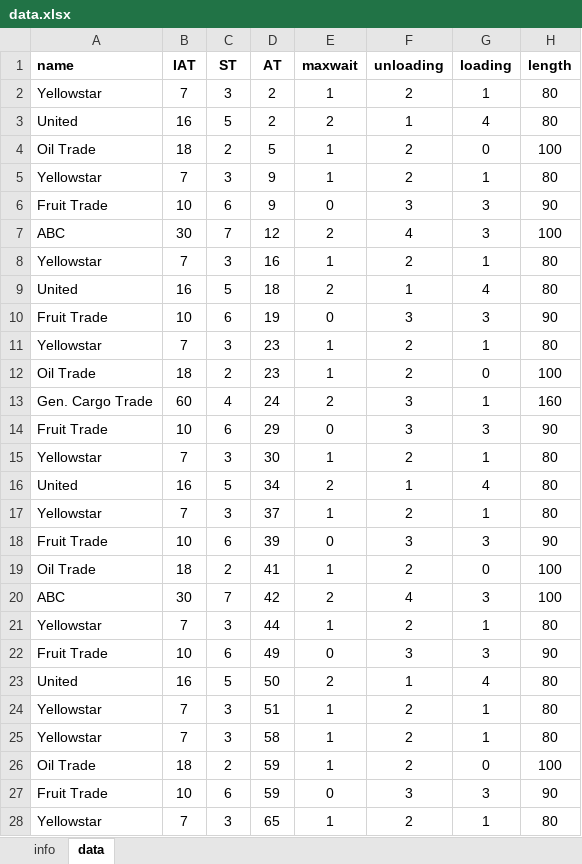
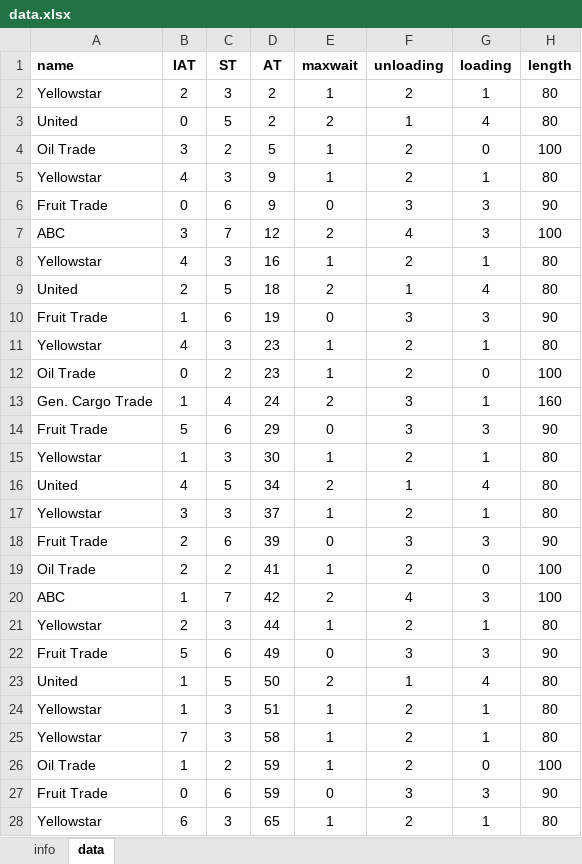
Before and after one commit to TUDelft-CITG/OpenQTSim, an Excel workbook: notebooks/data.xlsx, sheet data, drawn as a sheet; only a part is shown; values as stored, in another font and other column widths than the file's, no borders; the diff covers the shown part only; the diff names each change by its address in the sheet, - before the commit and + after, or states it on an @@ line.

Commit message:
Updated D/D/1 example - Data file modified to reflect proper IAT's - WIP: quay length should still be included

```diff
--- a/notebooks/data.xlsx (sheet data)
+++ b/notebooks/data.xlsx (sheet data)
-B2 (IAT): 7
+B2 (IAT): 2
-B3 (IAT): 16
+B3 (IAT): 0
-B4 (IAT): 18
+B4 (IAT): 3
-B5 (IAT): 7
+B5 (IAT): 4
-B6 (IAT): 10
+B6 (IAT): 0
-B7 (IAT): 30
+B7 (IAT): 3
-B8 (IAT): 7
+B8 (IAT): 4
-B9 (IAT): 16
+B9 (IAT): 2
-B10 (IAT): 10
+B10 (IAT): 1
-B11 (IAT): 7
+B11 (IAT): 4
-B12 (IAT): 18
+B12 (IAT): 0
-B13 (IAT): 60
+B13 (IAT): 1
-B14 (IAT): 10
+B14 (IAT): 5
-B15 (IAT): 7
+B15 (IAT): 1
-B16 (IAT): 16
+B16 (IAT): 4
-B17 (IAT): 7
+B17 (IAT): 3
-B18 (IAT): 10
+B18 (IAT): 2
-B19 (IAT): 18
+B19 (IAT): 2
-B20 (IAT): 30
+B20 (IAT): 1
-B21 (IAT): 7
+B21 (IAT): 2
-B22 (IAT): 10
+B22 (IAT): 5
-B23 (IAT): 16
+B23 (IAT): 1
-B24 (IAT): 7
+B24 (IAT): 1
-B26 (IAT): 18
+B26 (IAT): 1
-B27 (IAT): 10
+B27 (IAT): 0
-B28 (IAT): 7
+B28 (IAT): 6
```
Also changed, not shown: 3 edited cells elsewhere in this sheet, formulas that keep their value, 2 other files.
